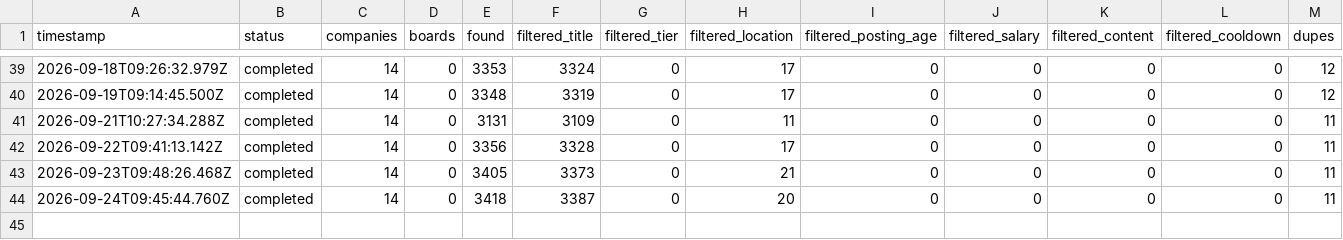
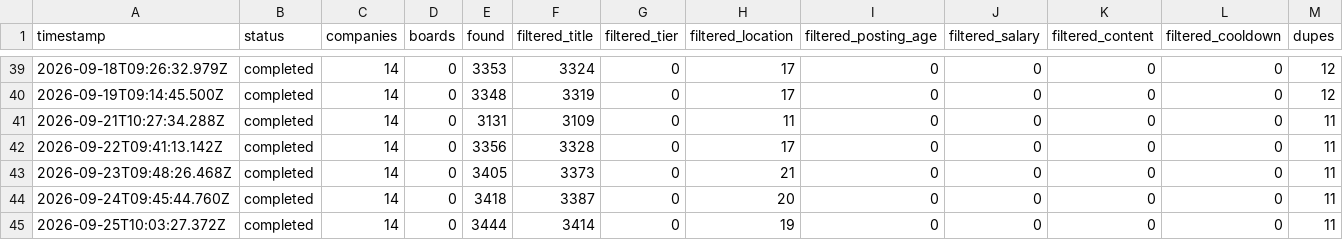
Before and after one commit to MammamiaWare/career-ops, a TSV file: data/scan-runs.tsv, drawn as a sheet; only a part is shown, gaps mark what is left out; rows hold the shown columns only; the diff names each change by its address in the sheet, - before the commit and + after, or states it on an @@ line.

```diff
--- a/data/scan-runs.tsv
+++ b/data/scan-runs.tsv
+row 45: 2026-09-25T10:03:27.372Z | completed | 14 | 0 | 3444 | 3414 | 0 | 19 | 0 | 0 | 0 | 0 | 11
```
Also changed, not shown: data/portal-health.tsv, 1 other file.
